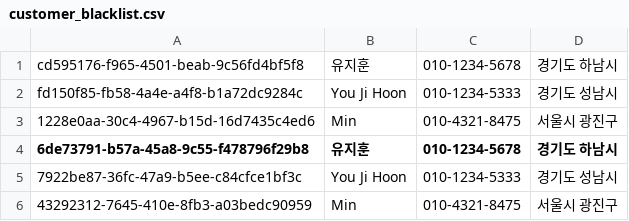
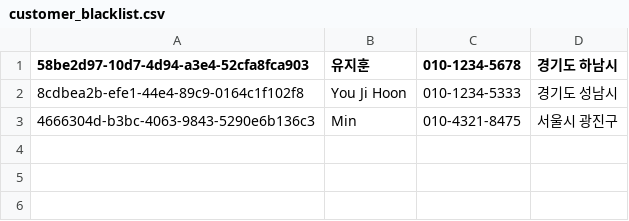
Before and after one commit to prgrms-be-devcourse/springboot-basic, a CSV file: kdt-spring-order/customer_blacklist.csv, drawn as a sheet.

Commit message:
application.yaml을 이용해 value값을 받아서 파일 생성 기능 추가

```diff
--- a/kdt-spring-order/customer_blacklist.csv
+++ b/kdt-spring-order/customer_blacklist.csv
@@ -1,6 +1,3 @@
-cd595176-f965-4501-beab-9c56fd4bf5f8,유지훈,010-1234-5678,경기도 하남시
-fd150f85-fb58-4a4e-a4f8-b1a72dc9284c,You Ji Hoon,010-1234-5333,경기도 성남시
-1228e0aa-30c4-4967-b15d-16d7435c4ed6,Min,010-4321-8475,서울시 광진구
-6de73791-b57a-45a8-9c55-f478796f29b8,유지훈,010-1234-5678,경기도 하남시
-7922be87-36fc-47a9-b5ee-c84cfce1bf3c,You Ji Hoon,010-1234-5333,경기도 성남시
-43292312-7645-410e-8fb3-a03bedc90959,Min,010-4321-8475,서울시 광진구
+58be2d97-10d7-4d94-a3e4-52cfa8fca903,유지훈,010-1234-5678,경기도 하남시
+8cdbea2b-efe1-44e4-89c9-0164c1f102f8,You Ji Hoon,010-1234-5333,경기도 성남시
+4666304d-b3bc-4063-9843-5290e6b136c3,Min,010-4321-8475,서울시 광진구
```
Also changed, not shown: 4 other files.
